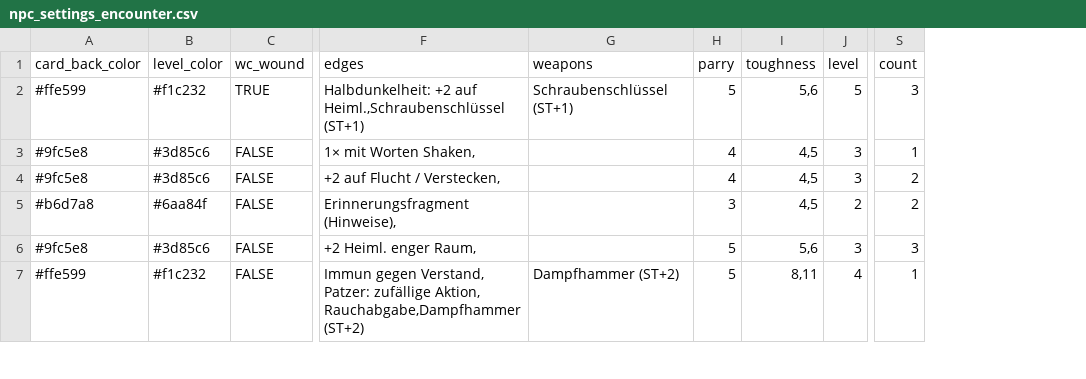
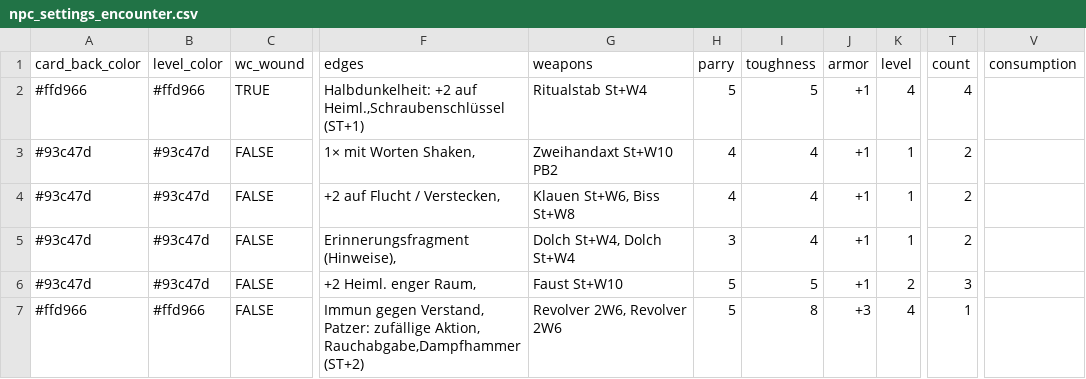
Before and after one commit to Cuddelios/SW-NSC-Cards, a CSV file: data/npc_settings_encounter.csv, drawn as a sheet; only a part is shown, gaps mark what is left out; addresses are those after the commit; the diff covers the shown part only; the diff names each change by its address in the sheet, - before the commit and + after, or states it on an @@ line.

```diff
--- a/data/npc_settings_encounter.csv
+++ b/data/npc_settings_encounter.csv
+column J (armor), rows 2-7: +1 | +1 | +1 | +1 | +1 | +3
+column V (consumption), empty
-A2 (card_back_color): #ffe599
+A2 (card_back_color): #ffd966
-B2 (level_color): #f1c232
+B2 (level_color): #ffd966
-G2 (weapons): Schraubenschlüssel (ST+1)
+G2 (weapons): Ritualstab St+W4
-I2 (toughness): 5,6
+I2 (toughness): 5
-K2 (level): 5
+K2 (level): 4
-T2 (count): 3
+T2 (count): 4
-A3:A4 (card_back_color): #9fc5e8
+A3:A4 (card_back_color): #93c47d
-B3:B4 (level_color): #3d85c6
+B3:B4 (level_color): #93c47d
-G3 (weapons): (empty)
+G3 (weapons): Zweihandaxt St+W10 PB2
-I3:I5 (toughness): 4,5
+I3:I5 (toughness): 4
-K3:K4 (level): 3
+K3:K4 (level): 1
-T3 (count): 1
+T3 (count): 2
-G4 (weapons): (empty)
+G4 (weapons): Klauen St+W6, Biss St+W8
-A5 (card_back_color): #b6d7a8
+A5 (card_back_color): #93c47d
-B5 (level_color): #6aa84f
+B5 (level_color): #93c47d
-G5 (weapons): (empty)
+G5 (weapons): Dolch St+W4, Dolch St+W4
-K5 (level): 2
+K5 (level): 1
-A6 (card_back_color): #9fc5e8
+A6 (card_back_color): #93c47d
-B6 (level_color): #3d85c6
+B6 (level_color): #93c47d
-G6 (weapons): (empty)
+G6 (weapons): Faust St+W10
-I6 (toughness): 5,6
+I6 (toughness): 5
-K6 (level): 3
+K6 (level): 2
-A7 (card_back_color): #ffe599
+A7 (card_back_color): #ffd966
-B7 (level_color): #f1c232
+B7 (level_color): #ffd966
-G7 (weapons): Dampfhammer (ST+2)
+G7 (weapons): Revolver 2W6, Revolver 2W6
-I7 (toughness): 8,11
+I7 (toughness): 8
```
Also changed, not shown: 51 edited cells elsewhere in this file, 1 other file.
